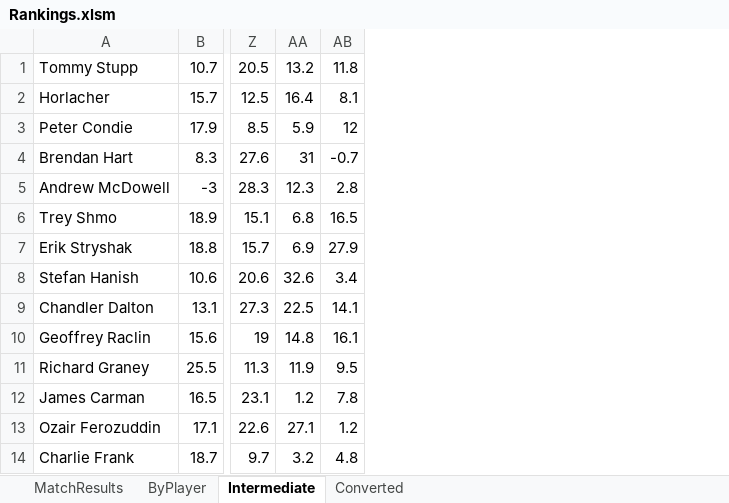
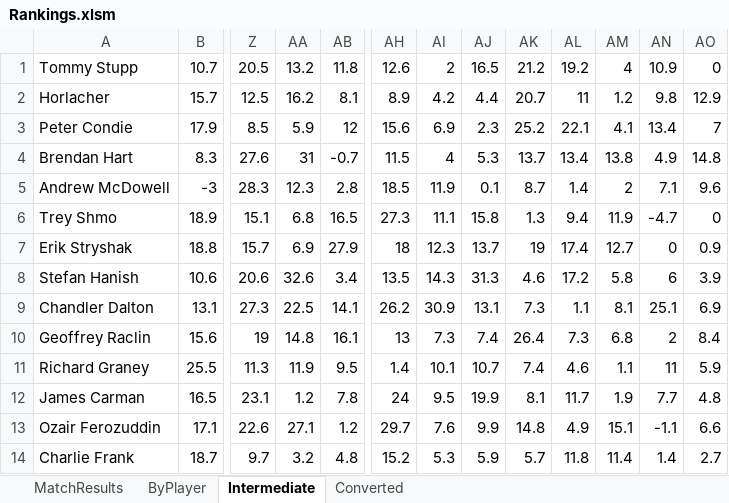
Before and after one commit to therikshak/FantasyFootball, an Excel workbook: 2017 Working Dir/Rankings.xlsm, sheet Intermediate, drawn as a sheet; only a part is shown, gaps mark what is left out; values as stored, in another font and other column widths than the file's, no borders; the diff names each change by its address in the sheet, - before the commit and + after, or states it on an @@ line.

```diff
--- a/2017 Working Dir/Rankings.xlsm (sheet Intermediate)
+++ b/2017 Working Dir/Rankings.xlsm (sheet Intermediate)
+column AH, rows 1-14: 12.6 | 8.9 | 15.6 | 11.5 | 18.5 | 27.3 | 18 | 13.5 | 26.2 | 13 | 1.4 | 24 | 29.7 | 15.2
+column AI, rows 1-14: 2 | 4.2 | 6.9 | 4 | 11.9 | 11.1 | 12.3 | 14.3 | 30.9 | 7.3 | 10.1 | 9.5 | 7.6 | 5.3
+column AJ, rows 1-14: 16.5 | 4.4 | 2.3 | 5.3 | 0.1 | 15.8 | 13.7 | 31.3 | 13.1 | 7.4 | 10.7 | 19.9 | 9.9 | 5.9
+column AK, rows 1-14: 21.2 | 20.7 | 25.2 | 13.7 | 8.7 | 1.3 | 19 | 4.6 | 7.3 | 26.4 | 7.4 | 8.1 | 14.8 | 5.7
+column AL, rows 1-14: 19.2 | 11 | 22.1 | 13.4 | 1.4 | 9.4 | 17.4 | 17.2 | 1.1 | 7.3 | 4.6 | 11.7 | 4.9 | 11.8
+column AM, rows 1-14: 4 | 1.2 | 4.1 | 13.8 | 2 | 11.9 | 12.7 | 5.8 | 8.1 | 6.8 | 1.1 | 1.9 | 15.1 | 11.4
+column AN, rows 1-14: 10.9 | 9.8 | 13.4 | 4.9 | 7.1 | -4.7 | 0 | 6 | 25.1 | 2 | 11 | 7.7 | -1.1 | 1.4
+column AO, rows 1-14: 0 | 12.9 | 7 | 14.8 | 9.6 | 0 | 0.9 | 3.9 | 6.9 | 8.4 | 5.9 | 4.8 | 6.6 | 2.7
-AA2: 16.4
+AA2: 16.2
```
Also changed, not shown: sheet Converted, sheet ByPlayer, sheet MatchResults, charts or pictures, 20 other files.
